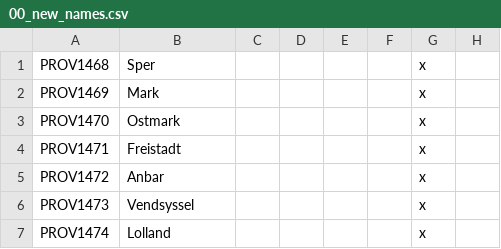
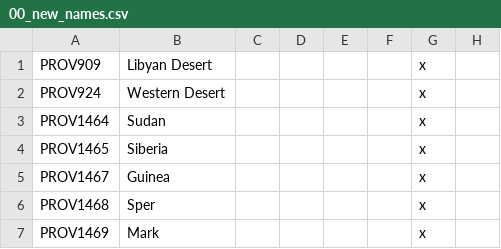
Before and after one commit to swf541/Gloria-Regni, a CSV file: Gloria Regni/localisation/00_new_names.csv, drawn as a sheet; only a part is shown; the shorter side is filled out with more unchanged rows; the diff names each change by its address in the sheet, - before the commit and + after, or states it on an @@ line.

```diff
--- a/Gloria Regni/localisation/00_new_names.csv
+++ b/Gloria Regni/localisation/00_new_names.csv
+row 1: PROV909 | Libyan Desert |  |  |  |  | x
+row 2: PROV924 | Western Desert |  |  |  |  | x
+row 3: PROV1464 | Sudan |  |  |  |  | x
+row 4: PROV1465 | Siberia |  |  |  |  | x
+row 5: PROV1467 | Guinea |  |  |  |  | x
```
Also changed, not shown: Gloria Regni/localisation/ExIs_HO_loc.csv, Gloria Regni/localisation/ExIs_loc.csv, 9 other files.
